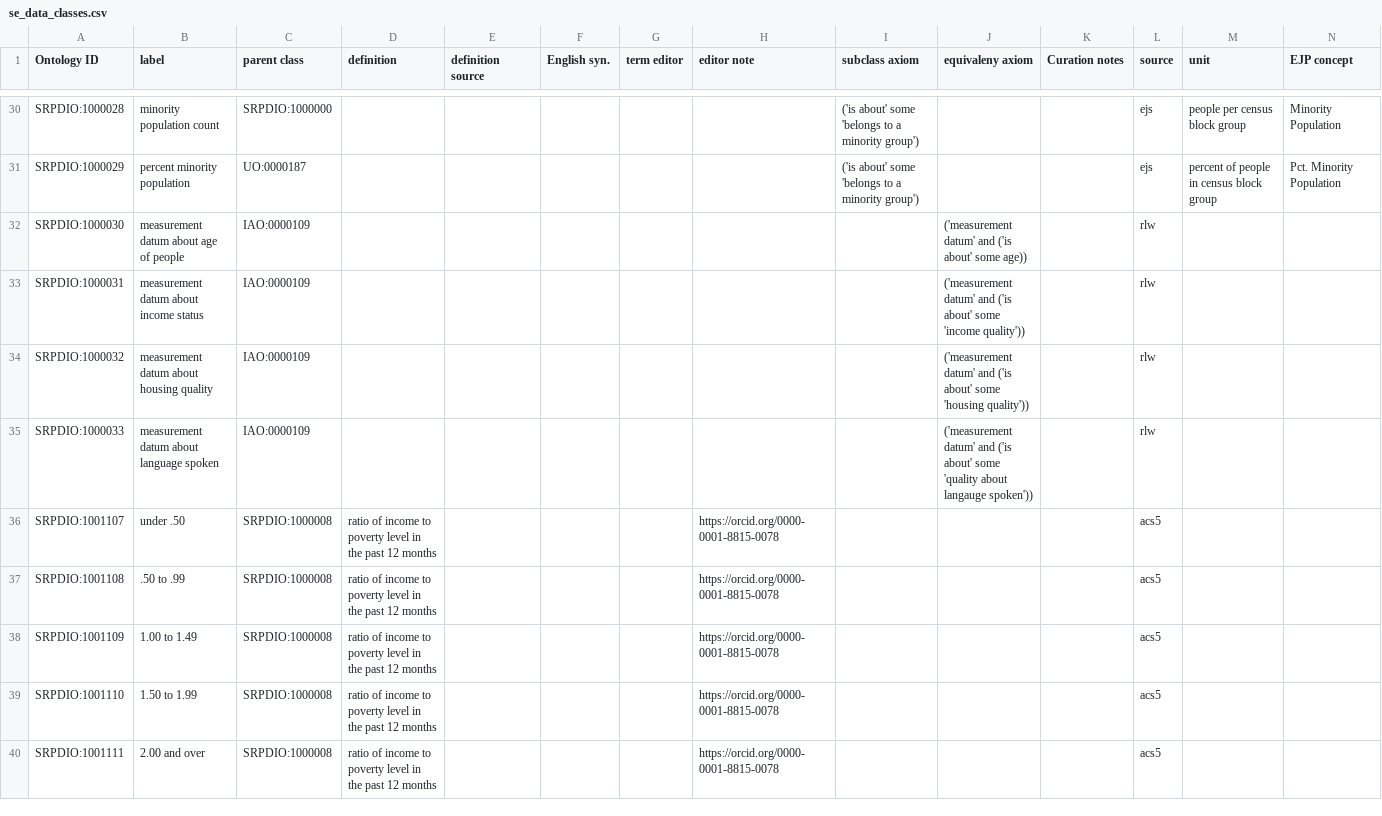
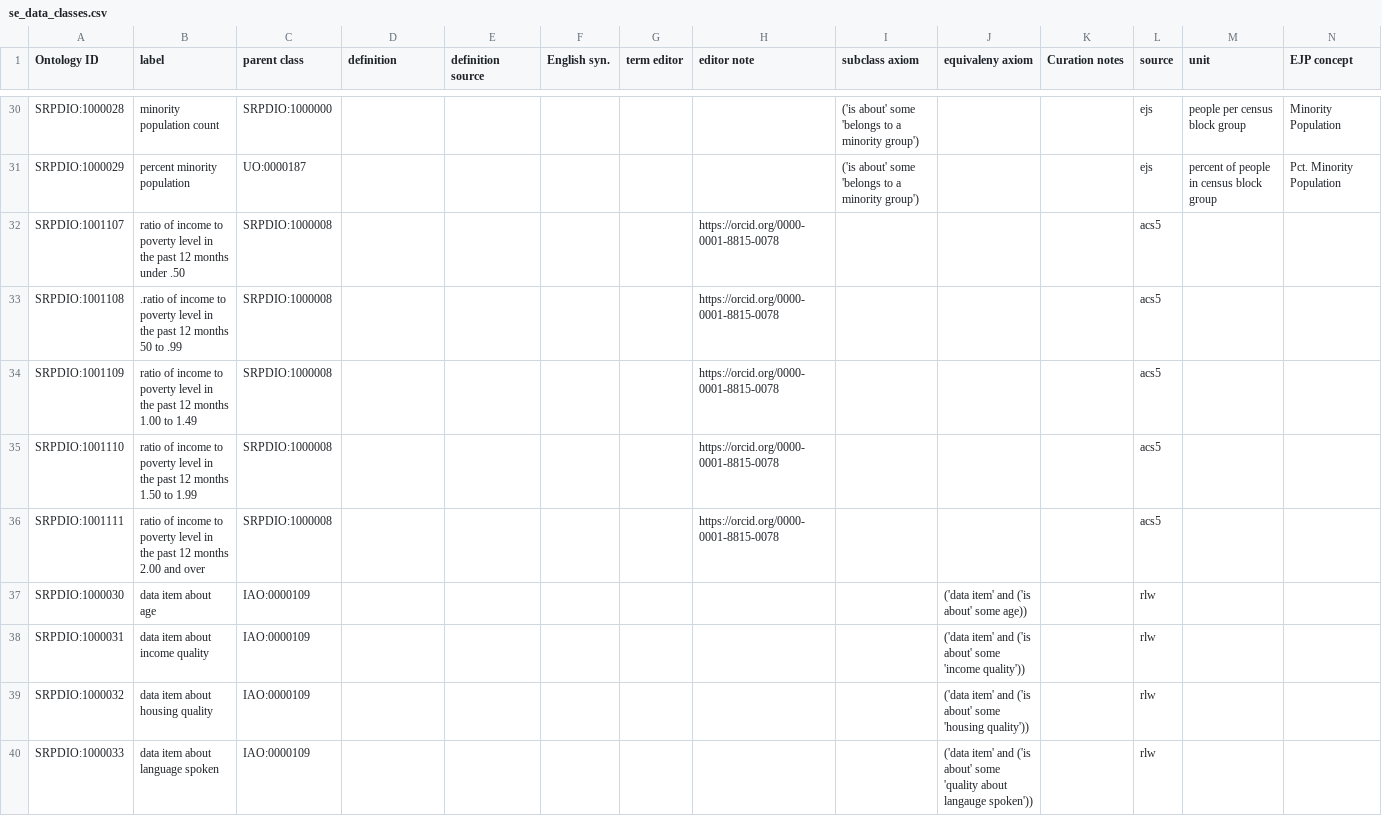
Before and after one commit to UA-SRC-data/srpdio, a CSV file: src/modules/se_data_classes.csv, drawn as a sheet; only a part is shown, gaps mark what is left out; removed rows and columns are numbered as before the commit, all else as after; rows hold the shown columns only; the diff names each change by its address in the sheet, - before the commit and + after, or states it on an @@ line.

Commit message:
merge all acs5 classes into one file

```diff
--- a/src/modules/se_data_classes.csv
+++ b/src/modules/se_data_classes.csv
-row 32: SRPDIO:1000030 | measurement datum about age of people | IAO:0000109 |  |  |  |  |  |  | ('measurement datum' and ('is about' some age)) |  | rlw
-row 33: SRPDIO:1000031 | measurement datum about income status | IAO:0000109 |  |  |  |  |  |  | ('measurement datum' and ('is about' some 'income quality')) |  | rlw
-row 34: SRPDIO:1000032 | measurement datum about housing quality | IAO:0000109 |  |  |  |  |  |  | ('measurement datum' and ('is about' some 'housing quality')) |  | rlw
-row 35: SRPDIO:1000033 | measurement datum about language spoken | IAO:0000109 |  |  |  |  |  |  | ('measurement datum' and ('is about' some 'quality about langauge spoken')) |  | rlw
-B32 (label): under .50
+B32 (label): ratio of income to poverty level in the past 12 months under .50
-D32:D36 (definition): ratio of income to poverty level in the past 12 months
+D32:D36 (definition): (empty)
-B33 (label): .50 to .99
+B33 (label): .ratio of income to poverty level in the past 12 months 50 to .99
-B34 (label): 1.00 to 1.49
+B34 (label): ratio of income to poverty level in the past 12 months 1.00 to 1.49
-B35 (label): 1.50 to 1.99
+B35 (label): ratio of income to poverty level in the past 12 months 1.50 to 1.99
-B36 (label): 2.00 and over
+B36 (label): ratio of income to poverty level in the past 12 months 2.00 and over
+row 37: SRPDIO:1000030 | data item about age | IAO:0000109 |  |  |  |  |  |  | ('data item' and ('is about' some age)) |  | rlw
+row 38: SRPDIO:1000031 | data item about income quality | IAO:0000109 |  |  |  |  |  |  | ('data item' and ('is about' some 'income quality')) |  | rlw
+row 39: SRPDIO:1000032 | data item about housing quality | IAO:0000109 |  |  |  |  |  |  | ('data item' and ('is about' some 'housing quality')) |  | rlw
+row 40: SRPDIO:1000033 | data item about language spoken | IAO:0000109 |  |  |  |  |  |  | ('data item' and ('is about' some 'quality about langauge spoken')) |  | rlw
```
Also changed, not shown: 4 other files.
